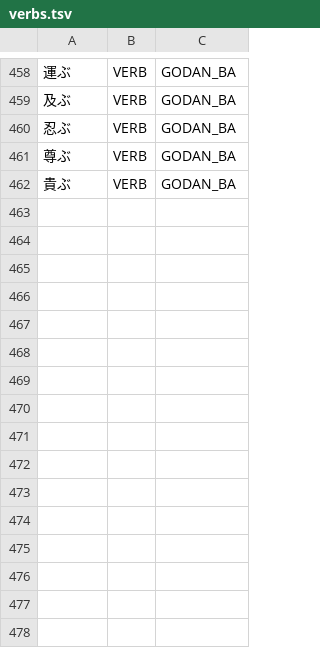
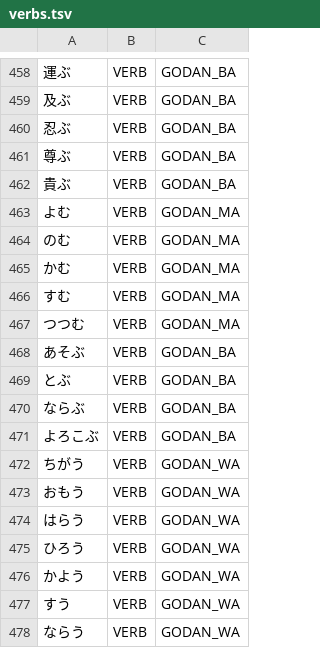
Before and after one commit to aitytech/suzume, a TSV file: data/core/verbs.tsv, drawn as a sheet; only a part is shown, gaps mark what is left out; the diff names each change by its address in the sheet, - before the commit and + after, or states it on an @@ line.

Commit message:
fix: Resolve pure-hiragana godan onbin verb splits and lemmas
Pure-hiragana godan verbs in onbin form fragmented or produced non-word
lemmas (よんだ→よ|ん|だ, とんだ→とむ, かよって→かよる) because the onbin
row's conjugation type is not rule-derivable from a kana stem and the correct
verb edge was never generated. Register the affected base verbs in L2 so the
onbin candidate carries a dictionary-verified base — the sanctioned
conjugation-type-detection exception. The dictionary edge bypasses the
generator's start-char and mid-word particle gates and, via LemmaVerified, is
exempt from the spurious-onbin penalty. Adds regression tests; forms with an
irreducible homograph reading (よむ/よぶ, すう/する) lock the grammatical pick.

```diff
--- a/data/core/verbs.tsv
+++ b/data/core/verbs.tsv
+row 463: よむ | VERB | GODAN_MA
+row 464: のむ | VERB | GODAN_MA
+row 465: かむ | VERB | GODAN_MA
+row 466: すむ | VERB | GODAN_MA
+row 467: つつむ | VERB | GODAN_MA
+row 468: あそぶ | VERB | GODAN_BA
+row 469: とぶ | VERB | GODAN_BA
+row 470: ならぶ | VERB | GODAN_BA
+row 471: よろこぶ | VERB | GODAN_BA
+row 472: ちがう | VERB | GODAN_WA
+row 473: おもう | VERB | GODAN_WA
+row 474: はらう | VERB | GODAN_WA
+row 475: ひろう | VERB | GODAN_WA
+row 476: かよう | VERB | GODAN_WA
+row 477: すう | VERB | GODAN_WA
+row 478: ならう | VERB | GODAN_WA
```
Also changed, not shown: 2 other files.
